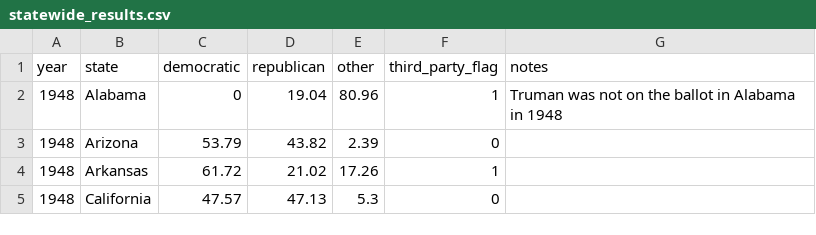
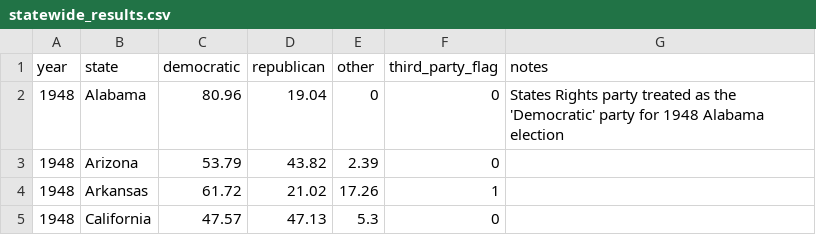
Before and after one commit to markjrieke/2024-potus, a CSV file: data/statewide_results.csv, drawn as a sheet; only a part is shown; removed rows and columns are numbered as before the commit, all else as after; the diff names each change by its address in the sheet, - before the commit and + after, or states it on an @@ line.

Commit message:
dev work into state priors

```diff
--- a/data/statewide_results.csv
+++ b/data/statewide_results.csv
-row 2: 1948 | Alabama | 0 | 19.04 | 80.96 | 1 | Truman was not on the ballot in Alabama in 1948
+row 2: 1948 | Alabama | 80.96 | 19.04 | 0 | 0 | States Rights party treated as the 'Democratic' party for 1948 Alabama election
```
Also changed, not shown: 1 other file.
